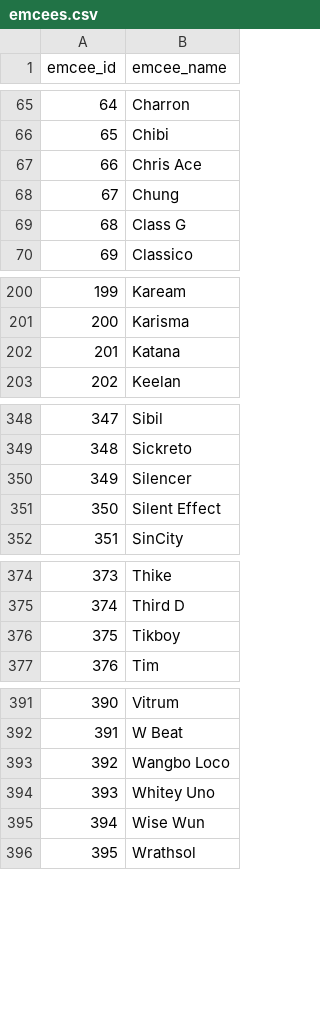
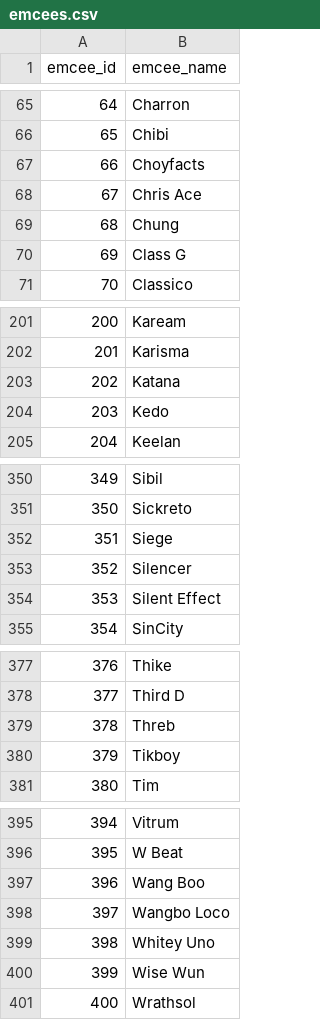
Before and after one commit to russluber/project-rap-sheet, a CSV file: data/processed/emcees.csv, drawn as a sheet; only a part is shown, gaps mark what is left out; addresses are those after the commit; the diff covers the shown part only; the diff names each change by its address in the sheet, - before the commit and + after, or states it on an @@ line.

```diff
--- a/data/processed/emcees.csv
+++ b/data/processed/emcees.csv
+row 67: 66 | Choyfacts
@@ column A (emcee_id) renumbered from row 68 down @@
+row 204: 203 | Kedo
+row 352: 351 | Siege
+row 379: 378 | Threb
+row 397: 396 | Wang Boo
```
Also changed, not shown: 1 added row elsewhere in this file, data/annotations/battle_results.csv, data/processed/battle_participants.csv, 4 other files.
